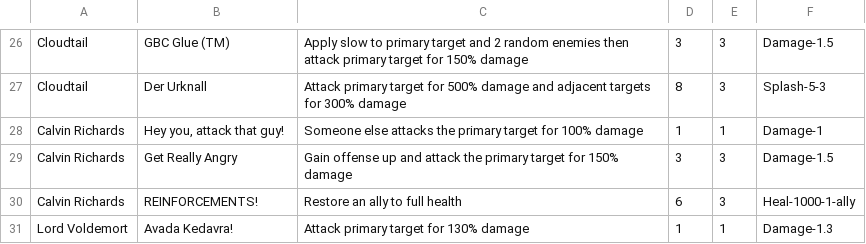
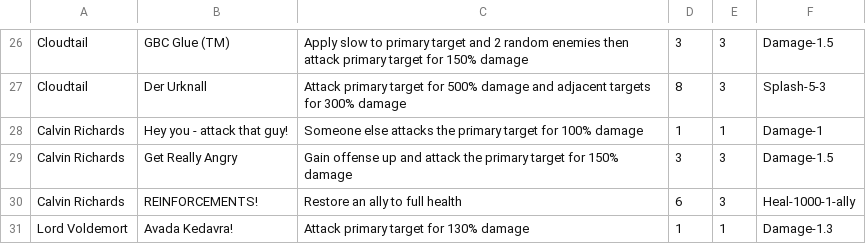
Before and after one commit to LordGuacaba/fic-mashup-battle, a CSV file: data/attacks.csv, drawn as a sheet; only a part is shown, gaps mark what is left out.

```diff
--- a/data/attacks.csv
+++ b/data/attacks.csv
@@ -27,3 +27,3 @@ Cloudtail,GBC Glue (TM),Apply slow to primary target and 2 random enemies then a
 Cloudtail,Der Urknall,Attack primary target for 500% damage and adjacent targets for 300% damage,8,3,Splash-5-3
-Calvin Richards,"Hey you, attack that guy!",Someone else attacks the primary target for 100% damage,1,1,Damage-1
+Calvin Richards,"Hey you - attack that guy!",Someone else attacks the primary target for 100% damage,1,1,Damage-1
 Calvin Richards,Get Really Angry,Gain offense up and attack the primary target for 150% damage,3,3,Damage-1.5
```
Also changed, not shown: 3 other files.
